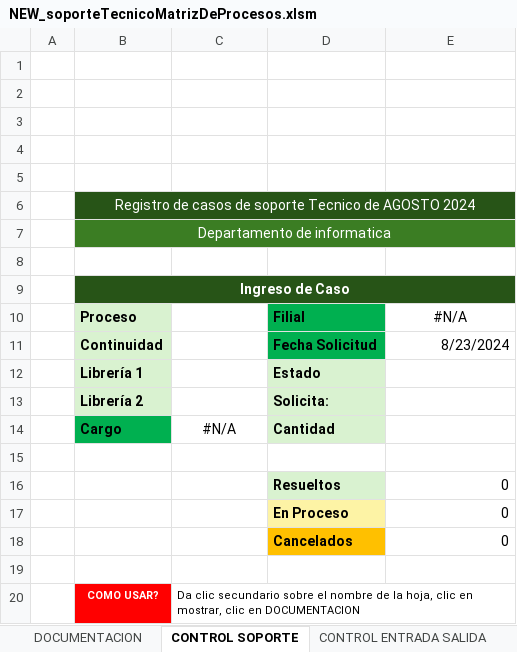
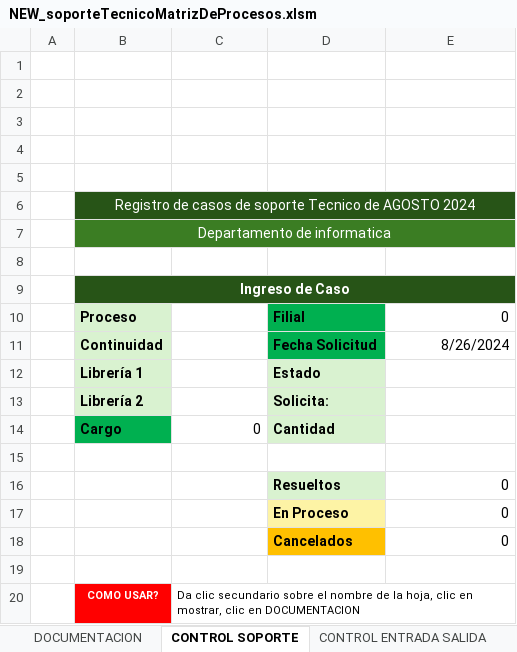
Before and after one commit to itteamlxs/Control_de_registros, an Excel workbook: NEW_soporteTecnicoMatrizDeProcesos.xlsm, sheet CONTROL SOPORTE, drawn as a sheet; values as stored, in another font and other column widths than the file's, no borders; charts and pictures not drawn; the diff names each change by its address in the sheet, - before the commit and + after, or states it on an @@ line.

```diff
--- a/NEW_soporteTecnicoMatrizDeProcesos.xlsm (sheet CONTROL SOPORTE)
+++ b/NEW_soporteTecnicoMatrizDeProcesos.xlsm (sheet CONTROL SOPORTE)
-E10: #N/A
+E10: 0
-E10 alignment: center
+E10 alignment: right
-E11: 8/23/2024
+E11: 8/26/2024
-C14: #N/A
+C14: 0
-C14 alignment: center
+C14 alignment: right
```
Also changed, not shown: sheet DOCUMENTACION, sheet CONTROL ENTRADA SALIDA, other sheet tabs, charts or pictures.
